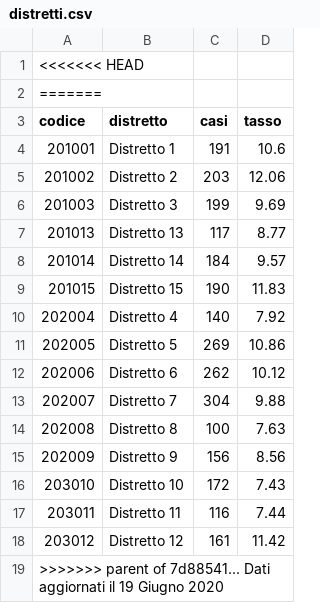
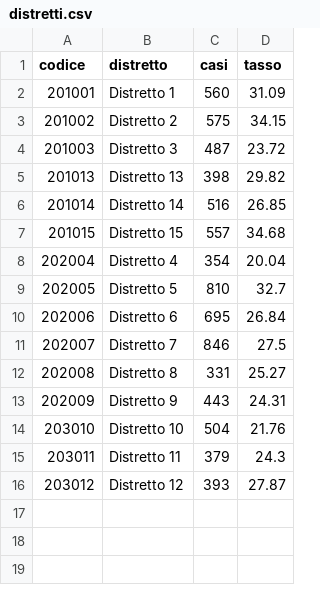
Before and after one commit to totarello91/Mappa_Roma_Covid, a CSV file: processing/distretti.csv, drawn as a sheet.

```diff
--- a/processing/distretti.csv
+++ b/processing/distretti.csv
@@ -1,19 +1,16 @@
-<<<<<<< HEAD
-=======
 codice,distretto,casi,tasso
-201001,Distretto 1,191,10.6
-201002,Distretto 2,203,12.06
-201003,Distretto 3,199,9.69
-201013,Distretto 13,117,8.77
-201014,Distretto 14,184,9.57
-201015,Distretto 15,190,11.83
-202004,Distretto 4,140,7.92
-202005,Distretto 5,269,10.86
-202006,Distretto 6,262,10.12
-202007,Distretto 7,304,9.88
-202008,Distretto 8,100,7.63
-202009,Distretto 9,156,8.56
-203010,Distretto 10,172,7.43
-203011,Distretto  11,116,7.44
-203012,Distretto 12,161,11.42
->>>>>>> parent of 7d88541... Dati aggiornati il 19 Giugno 2020
+201001,Distretto 1,560,31.09
+201002,Distretto 2,575,34.15
+201003,Distretto 3,487,23.72
+201013,Distretto 13,398,29.82
+201014,Distretto 14,516,26.85
+201015,Distretto 15,557,34.68
+202004,Distretto 4,354,20.04
+202005,Distretto 5,810,32.7
+202006,Distretto 6,695,26.84
+202007,Distretto 7,846,27.5
+202008,Distretto 8,331,25.27
+202009,Distretto 9,443,24.31
+203010,Distretto 10,504,21.76
+203011,Distretto 11,379,24.3
+203012,Distretto 12,393,27.87
```
Also changed, not shown: processing/comuni.csv, processing/zoneurbane.csv.
